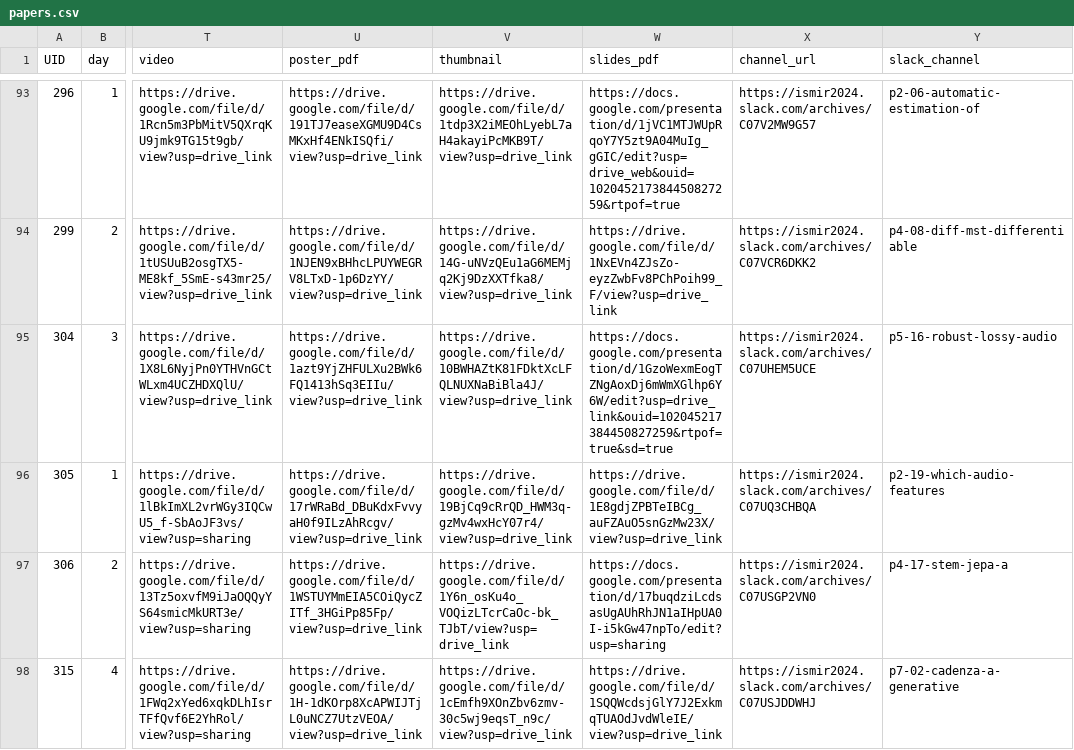
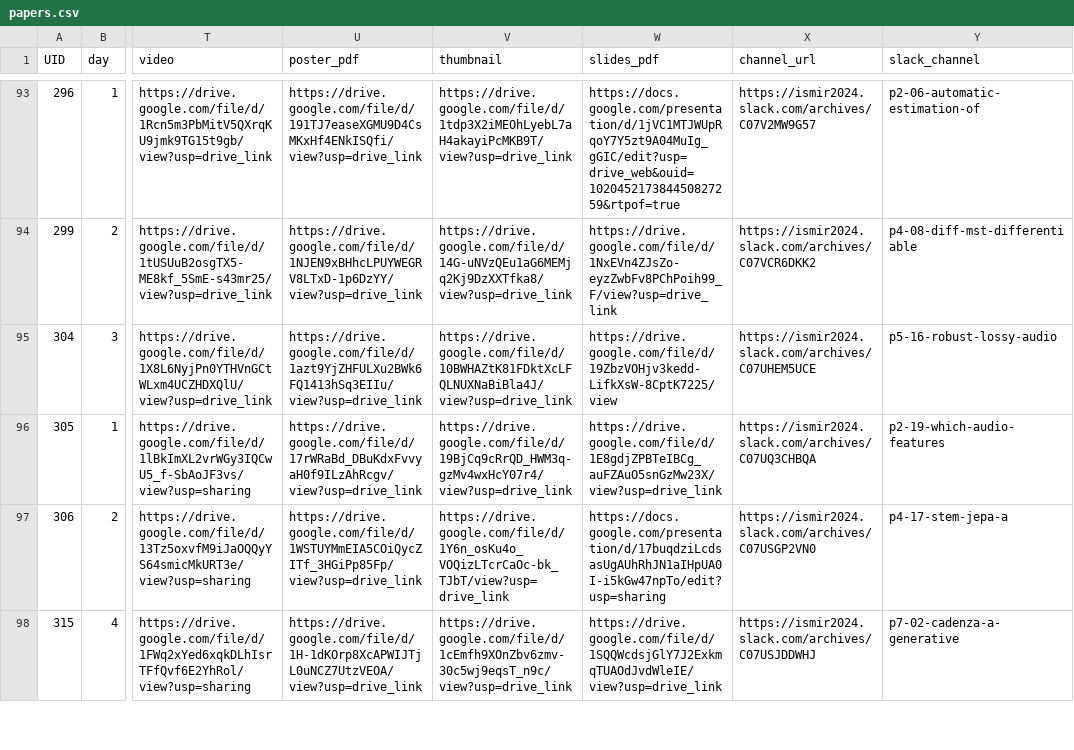
Before and after one commit to ismir2024program/ismir2024program.github.io, a CSV file: sitedata/papers.csv, drawn as a sheet; only a part is shown, gaps mark what is left out; the diff names each change by its address in the sheet, - before the commit and + after, or states it on an @@ line.

Commit message:
update paper 304

```diff
--- a/sitedata/papers.csv
+++ b/sitedata/papers.csv
-W95 (slides_pdf): https://docs.google.com/presentation/d/1GzoWexmEogTZNgAoxDj6mWmXGlhp6Y6W/edit?usp=drive_link&ouid=102045217384450827259&rtpof=true&sd=true
+W95 (slides_pdf): https://drive.google.com/file/d/19ZbzVOHjv3kedd-LifkXsW-8CptK7225/view
```
